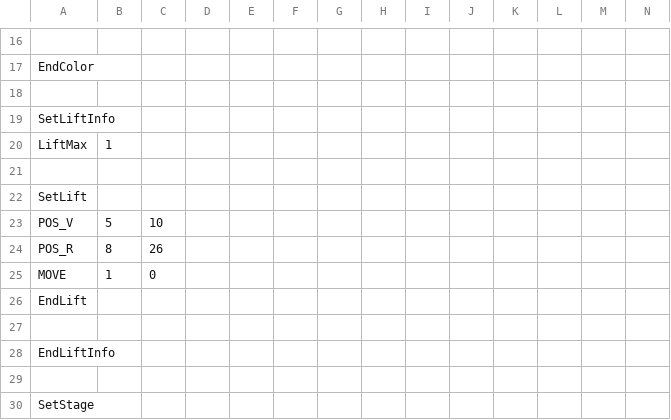
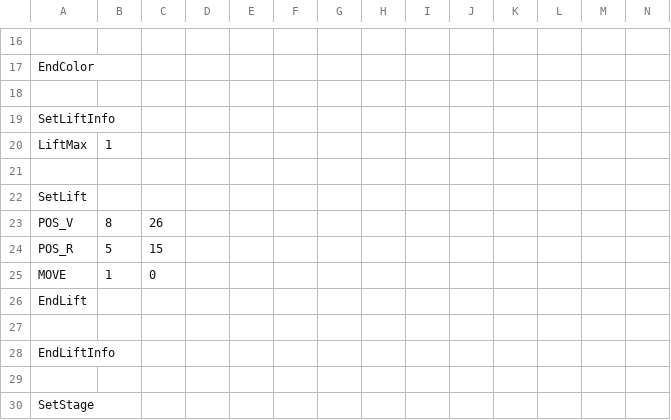
Before and after one commit to keisuke0211/cos-mos, a CSV file: data/GAMEDATA/STAGE/csv/STAGE07.csv, drawn as a sheet; only a part is shown, gaps mark what is left out; removed rows and columns are numbered as before the commit, all else as after; rows hold the shown columns only; the diff names each change by its address in the sheet, - before the commit and + after, or states it on an @@ line.

Commit message:
ステージ7修正

```diff
--- a/data/GAMEDATA/STAGE/csv/STAGE07.csv
+++ b/data/GAMEDATA/STAGE/csv/STAGE07.csv
-row 23: POS_V | 5 | 10
-A23: POS_R
+A23: POS_V
+row 24: POS_R | 5 | 15
```
